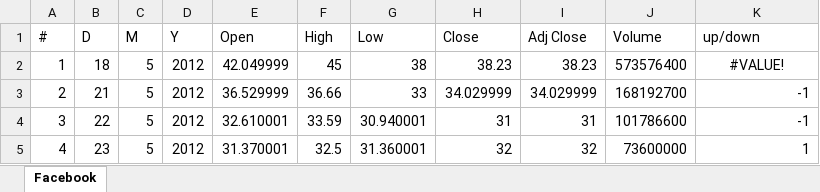
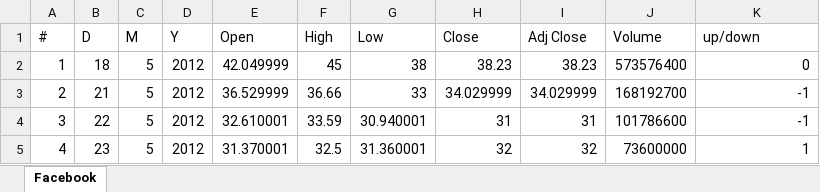
Before and after one commit to SH0607/AIproject, an Excel workbook: Facebook1.xlsx, sheet Facebook, drawn as a sheet; only a part is shown; values as stored, in another font and other column widths than the file's, no borders; charts and pictures not drawn; the diff names each change by its address in the sheet, - before the commit and + after, or states it on an @@ line.

Commit message:
Add files via upload

```diff
--- a/Facebook1.xlsx (sheet Facebook)
+++ b/Facebook1.xlsx (sheet Facebook)
-K2 (up/down): #VALUE!
+K2 (up/down): 0
-K2 alignment: center
+K2 alignment: right
```
